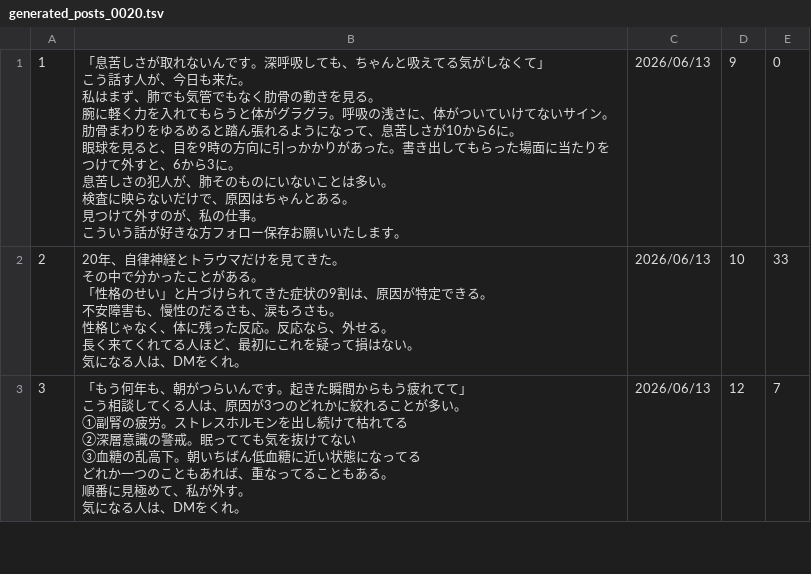
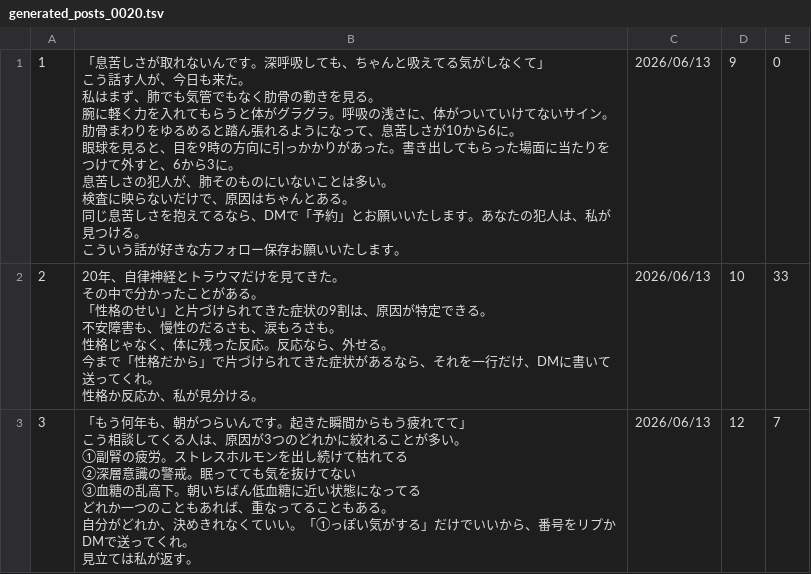
Before and after one commit to polo0782/polo0782, a TSV file: postgen/generated/generated_posts_0020.tsv, drawn as a sheet; only a part is shown; the diff covers the shown part only.

```diff
--- a/postgen/generated/generated_posts_0020.tsv
+++ b/postgen/generated/generated_posts_0020.tsv
@@ -1,31 +1,31 @@
-1	"「息苦しさが取れないんです。深呼吸しても、ちゃんと吸えてる気がしなくて」
-こう話す人が、今日も来た。
-
-私はまず、肺でも気管でもなく肋骨の動きを見る。
-腕に軽く力を入れてもらうと体がグラグラ。呼吸の浅さに、体がついていけてないサイン。
-肋骨まわりをゆるめると踏ん張れるようになって、息苦しさが10から6に。
-眼球を見ると、目を9時の方向に引っかかりがあった。書き出してもらった場面に当たりをつけて外すと、6から3に。
-
-息苦しさの犯人が、肺そのものにいないことは多い。
-検査に映らないだけで、原因はちゃんとある。
-見つけて外すのが、私の仕事。
-こういう話が好きな方フォロー保存お願いいたします。"	2026/06/13	9	0
-2	"20年、自律神経とトラウマだけを見てきた。
-その中で分かったことがある。
-
-「性格のせい」と片づけられてきた症状の9割は、原因が特定できる。
-不安障害も、慢性のだるさも、涙もろさも。
-性格じゃなく、体に残った反応。反応なら、外せる。
-
-長く来てくれてる人ほど、最初にこれを疑って損はない。
-気になる人は、DMをくれ。"	2026/06/13	10	33
-3	"「もう何年も、朝がつらいんです。起きた瞬間からもう疲れてて」
-こう相談してくる人は、原因が3つのどれかに絞れることが多い。
-
-①副腎の疲労。ストレスホルモンを出し続けて枯れてる
-②深層意識の警戒。眠ってても気を抜けてない
-③血糖の乱高下。朝いちばん低血糖に近い状態になってる
-
-どれか一つのこともあれば、重なってることもある。
-順番に見極めて、私が外す。
-気になる人は、DMをくれ。"	2026/06/13	12	7
+1	"「息苦しさが取れないんです。深呼吸しても、ちゃんと吸えてる気がしなくて」
+こう話す人が、今日も来た。
+
+私はまず、肺でも気管でもなく肋骨の動きを見る。
+腕に軽く力を入れてもらうと体がグラグラ。呼吸の浅さに、体がついていけてないサイン。
+肋骨まわりをゆるめると踏ん張れるようになって、息苦しさが10から6に。
+眼球を見ると、目を9時の方向に引っかかりがあった。書き出してもらった場面に当たりをつけて外すと、6から3に。
+
+息苦しさの犯人が、肺そのものにいないことは多い。
+検査に映らないだけで、原因はちゃんとある。
+同じ息苦しさを抱えてるなら、DMで「予約」とお願いいたします。あなたの犯人は、私が見つける。
+こういう話が好きな方フォロー保存お願いいたします。"	2026/06/13	9	0
+2	"20年、自律神経とトラウマだけを見てきた。
+その中で分かったことがある。
+
+「性格のせい」と片づけられてきた症状の9割は、原因が特定できる。
+不安障害も、慢性のだるさも、涙もろさも。
+性格じゃなく、体に残った反応。反応なら、外せる。
+
+今まで「性格だから」で片づけられてきた症状があるなら、それを一行だけ、DMに書いて送ってくれ。
+性格か反応か、私が見分ける。"	2026/06/13	10	33
+3	"「もう何年も、朝がつらいんです。起きた瞬間からもう疲れてて」
+こう相談してくる人は、原因が3つのどれかに絞れることが多い。
+
+①副腎の疲労。ストレスホルモンを出し続けて枯れてる
+②深層意識の警戒。眠ってても気を抜けてない
+③血糖の乱高下。朝いちばん低血糖に近い状態になってる
+
+どれか一つのこともあれば、重なってることもある。
+自分がどれか、決めきれなくていい。「①っぽい気がする」だけでいいから、番号をリプかDMで送ってくれ。
+見立ては私が返す。"	2026/06/13	12	7
```
Also changed, not shown: 7 edited cells elsewhere in this file, 2 other files.
